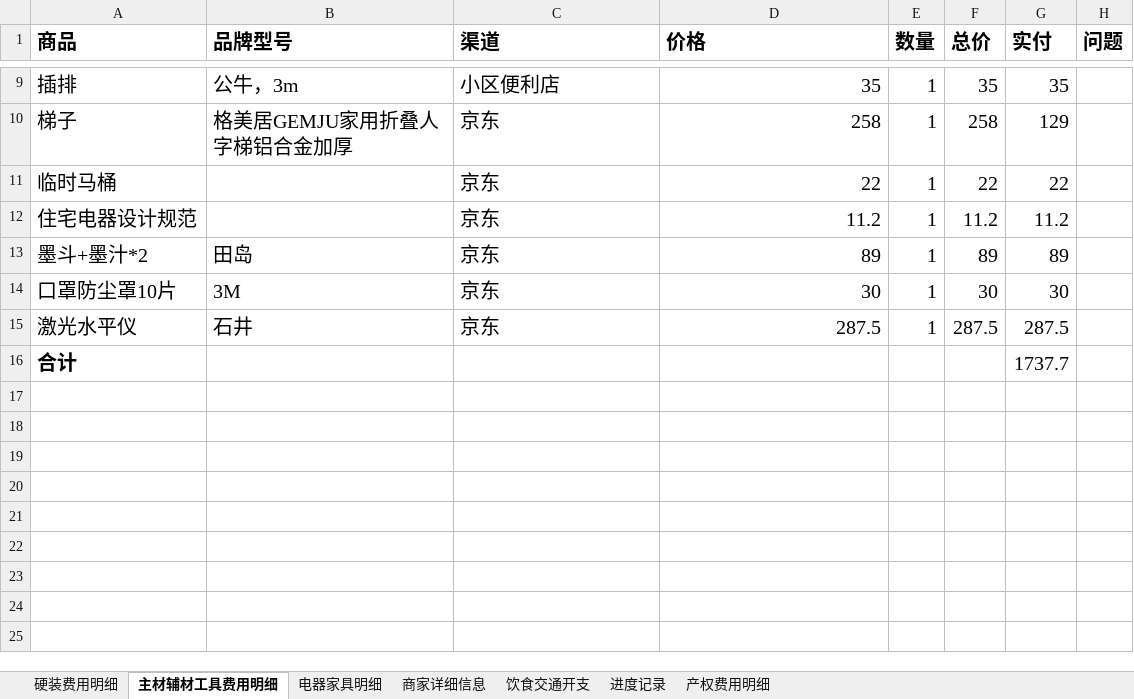
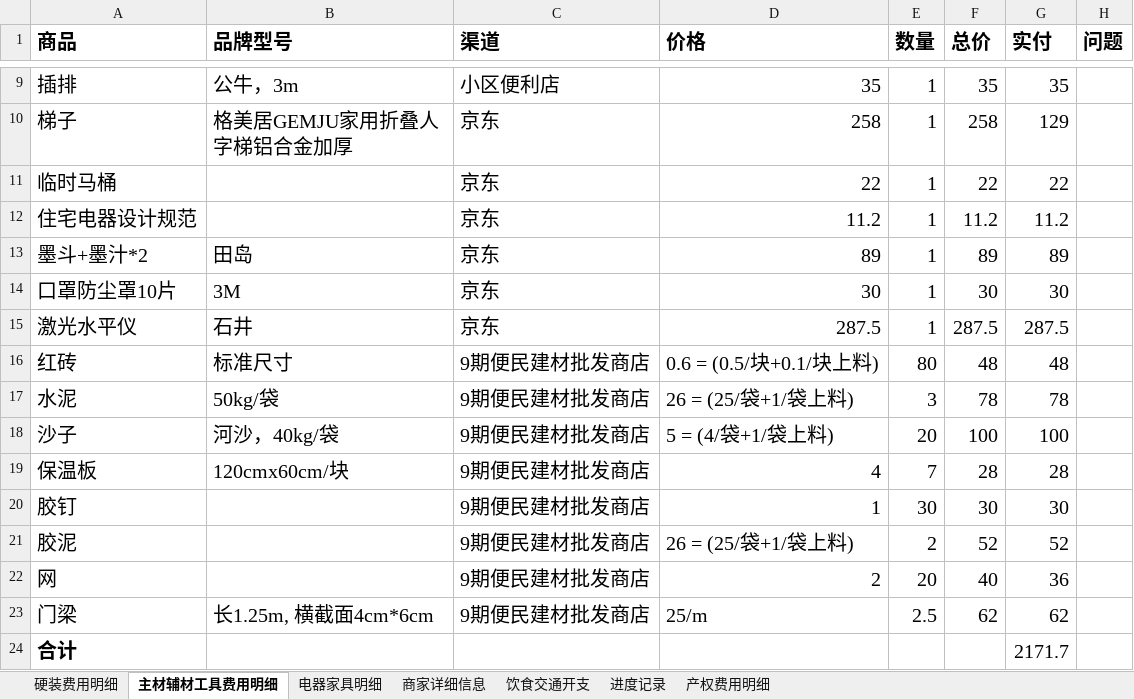
Before and after one commit to worm004/zx, an Excel workbook: 装修费用明细.xlsx, sheet 主材辅材工具费用明细, drawn as a sheet; only a part is shown, gaps mark what is left out; values as stored, in another font and other column widths than the file's, no borders; addresses are those after the commit; the diff names each change by its address in the sheet, - before the commit and + after, or states it on an @@ line.

Commit message:
更新 装修费用明细.xlsx

```diff
--- a/装修费用明细.xlsx (sheet 主材辅材工具费用明细)
+++ b/装修费用明细.xlsx (sheet 主材辅材工具费用明细)
+row 16: 红砖 | 标准尺寸 | 9期便民建材批发商店 | 0.6 = (0.5/块+0.1/块上料) | 80 | 48 | 48
+row 17: 水泥 | 50kg/袋 | 9期便民建材批发商店 | 26 = (25/袋+1/袋上料) | 3 | 78 | 78
+row 18: 沙子 | 河沙，40kg/袋 | 9期便民建材批发商店 | 5 = (4/袋+1/袋上料) | 20 | 100 | 100
+row 19: 保温板 | 120cmx60cm/块 | 9期便民建材批发商店 | 4 | 7 | 28 | 28
+row 20: 胶钉 |  | 9期便民建材批发商店 | 1 | 30 | 30 | 30
+row 21: 胶泥 |  | 9期便民建材批发商店 | 26 = (25/袋+1/袋上料) | 2 | 52 | 52
+row 22: 网 |  | 9期便民建材批发商店 | 2 | 20 | 40 | 36
+row 23: 门梁 | 长1.25m, 横截面4cm*6cm | 9期便民建材批发商店 | 25/m | 2.5 | 62 | 62
-G24 (实付): 1737.7
+G24 (实付): 2171.7
```
Also changed, not shown: sheet 饮食交通开支, sheet 硬装费用明细, sheet 进度记录, sheet 产权费用明细, formulas that keep their value.
